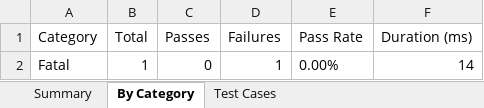
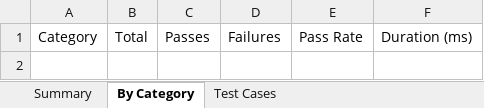
Before and after one commit to Narendra920/pdd, an Excel workbook: android-reports/latest/appium-report.xlsx, sheet By Category, drawn as a sheet; values as stored, in another font and other column widths than the file's, no borders; the diff names each change by its address in the sheet, - before the commit and + after, or states it on an @@ line.

```diff
--- a/android-reports/latest/appium-report.xlsx (sheet By Category)
+++ b/android-reports/latest/appium-report.xlsx (sheet By Category)
-row 2: Fatal | 1 | 0 | 1 | 0.00% | 14
```
Also changed, not shown: sheet Test Cases, sheet Summary, 2 other files.
